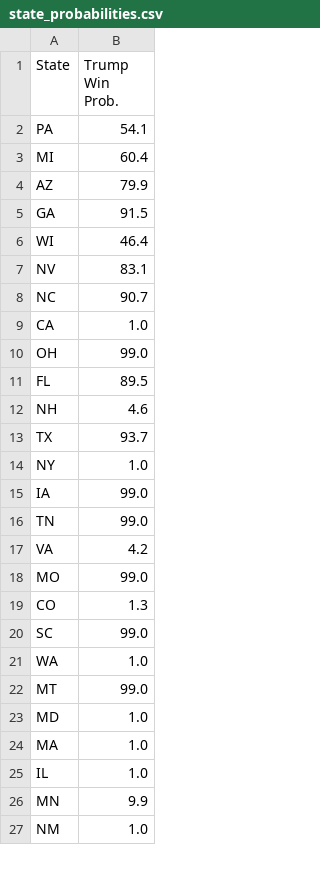
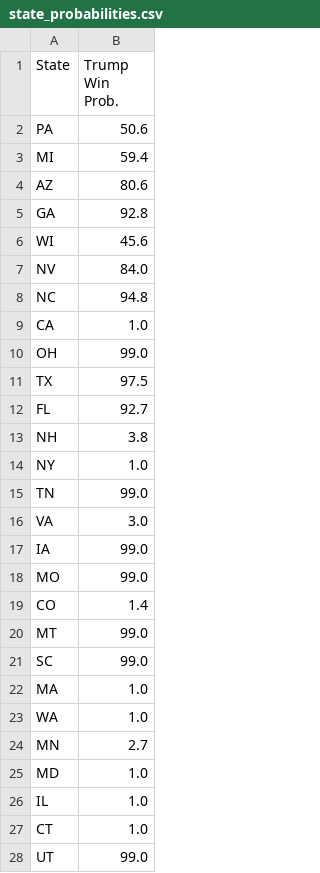
Before and after one commit to acbass49/Election2024, a CSV file: data/state_probabilities.csv, drawn as a sheet; only a part is shown; the shorter side is filled out with more unchanged rows; the diff covers the shown part only.

```diff
--- a/data/state_probabilities.csv
+++ b/data/state_probabilities.csv
@@ -1,26 +1,28 @@
 State,Trump Win Prob.
-PA,54.1
-MI,60.4
-AZ,79.9
-GA,91.5
-WI,46.4
-NV,83.1
-NC,90.7
+PA,50.6
+MI,59.4
+AZ,80.6
+GA,92.8
+WI,45.6
+NV,84.0
+NC,94.8
 CA,1.0
 OH,99.0
-FL,89.5
-NH,4.6
-TX,93.7
+TX,97.5
+FL,92.7
+NH,3.8
 NY,1.0
+TN,99.0
+VA,3.0
 IA,99.0
-TN,99.0
-VA,4.2
 MO,99.0
-CO,1.3
+CO,1.4
+MT,99.0
 SC,99.0
+MA,1.0
 WA,1.0
-MT,99.0
+MN,2.7
 MD,1.0
-MA,1.0
 IL,1.0
-MN,9.9
+CT,1.0
+UT,99.0
```
Also changed, not shown: 2 added rows, 2 removed rows and 7 moved rows elsewhere in this file, data/simulation_data.csv, data/tracking_data.csv, 4 other files.
